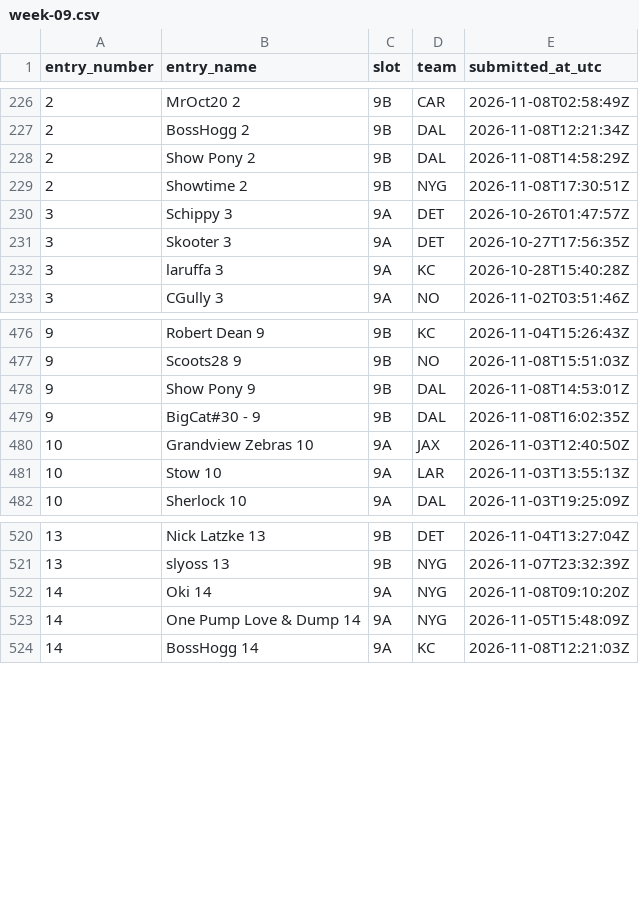
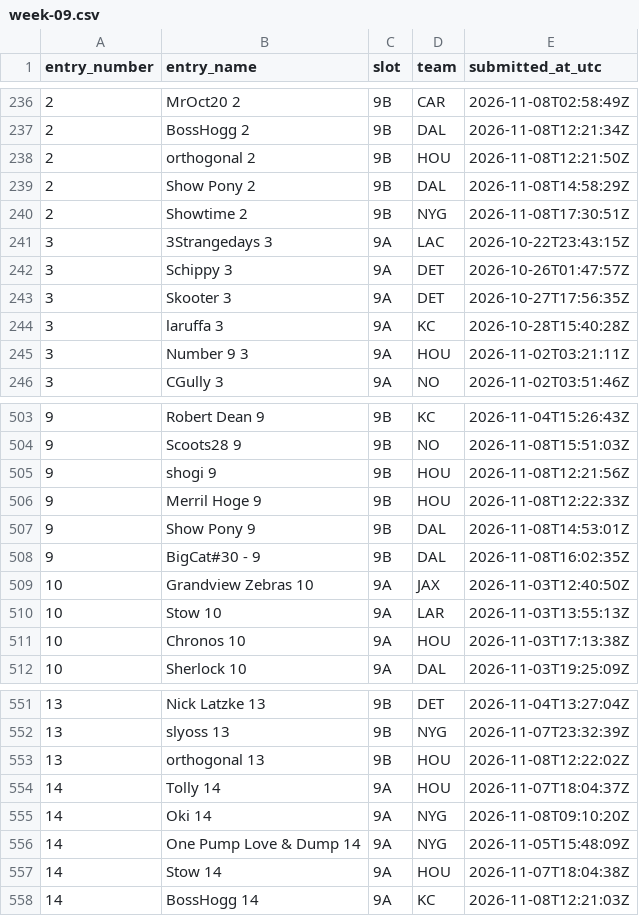
Before and after one commit to wstow/pow-pick-log, a CSV file: seasons/2026/week-09.csv, drawn as a sheet; only a part is shown, gaps mark what is left out; the diff covers the shown part only; the diff names each change by its address in the sheet, - before the commit and + after, or states it on an @@ line.

```diff
--- a/seasons/2026/week-09.csv
+++ b/seasons/2026/week-09.csv
+row 238: 2 | orthogonal 2 | 9B | HOU | 2026-11-08T12:21:50Z
+row 241: 3 | 3Strangedays 3 | 9A | LAC | 2026-10-22T23:43:15Z
+row 245: 3 | Number 9 3 | 9A | HOU | 2026-11-02T03:21:11Z
+row 505: 9 | shogi 9 | 9B | HOU | 2026-11-08T12:21:56Z
+row 506: 9 | Merril Hoge 9 | 9B | HOU | 2026-11-08T12:22:33Z
+row 511: 10 | Chronos 10 | 9A | HOU | 2026-11-03T17:13:38Z
+row 553: 13 | orthogonal 13 | 9B | HOU | 2026-11-08T12:22:02Z
+row 554: 14 | Tolly 14 | 9A | HOU | 2026-11-07T18:04:37Z
+row 557: 14 | Stow 14 | 9A | HOU | 2026-11-07T18:04:38Z
```
Also changed, not shown: 30 added rows elsewhere in this file.
